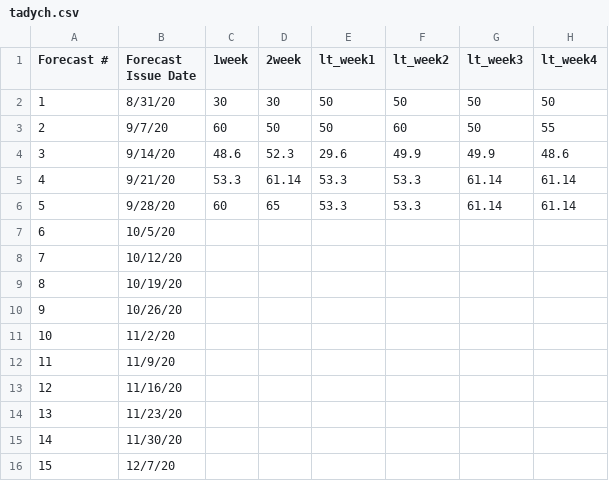
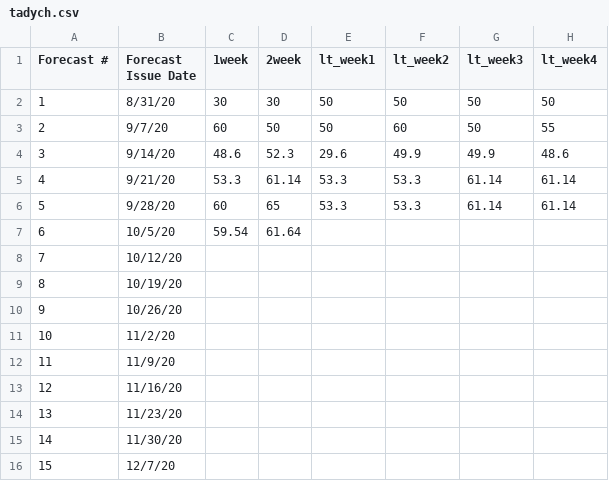
Before and after one commit to HAS-Tools-Fall2020/forecasting, a CSV file: forecast_entries/tadych.csv, drawn as a sheet; only a part is shown; the diff names each change by its address in the sheet, - before the commit and + after, or states it on an @@ line.

Commit message:
Danielle's forecast

```diff
--- a/forecast_entries/tadych.csv
+++ b/forecast_entries/tadych.csv
-C7 (1week): (empty)
+C7 (1week): 59.54
-D7 (2week): (empty)
+D7 (2week): 61.64
```
